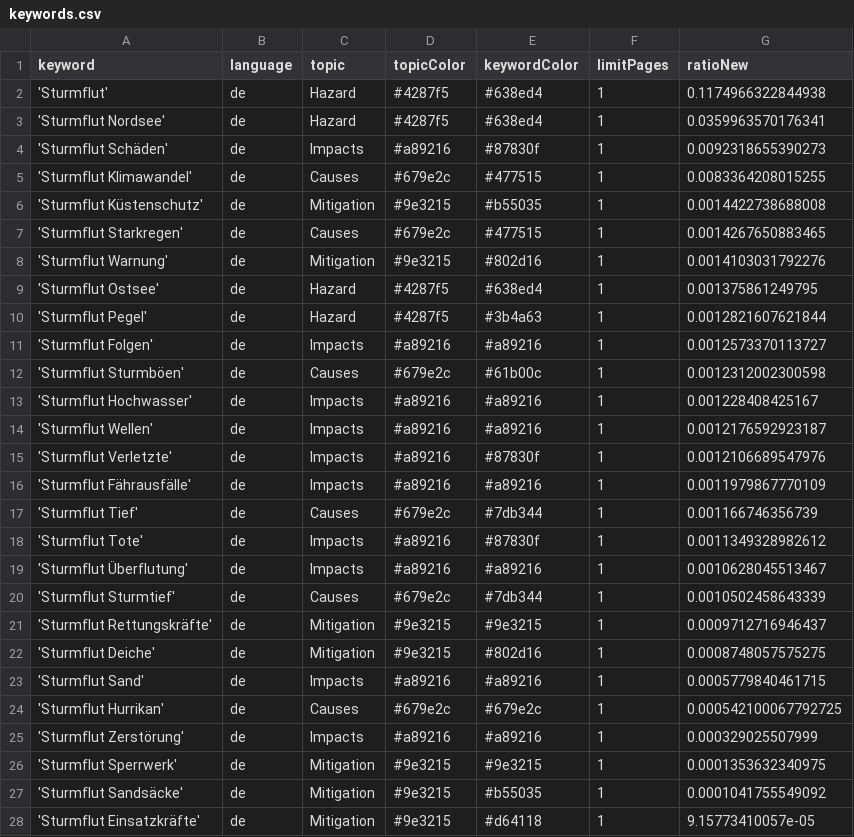
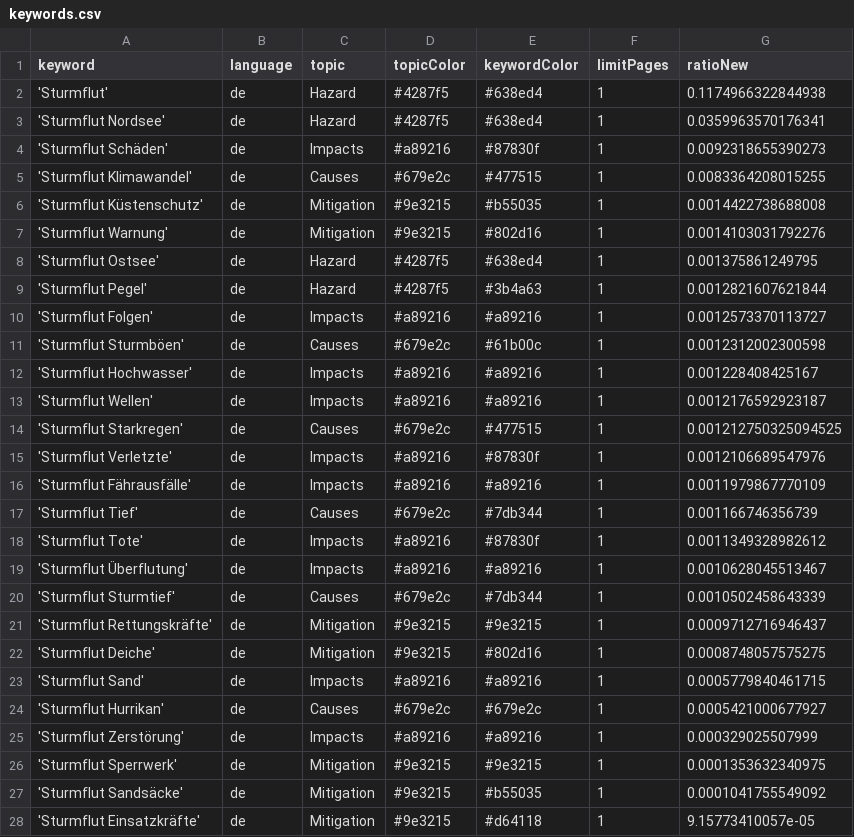
Before and after one commit to MomoMusic/surgeIsComing, a CSV file: keywords.csv, drawn as a sheet; only a part is shown.

Commit message:
Commit from GitHub Actions (harvest:0.0)

```diff
--- a/keywords.csv
+++ b/keywords.csv
@@ -6,3 +6,2 @@ keyword,language,topic,topicColor,keywordColor,limitPages,ratioNew
 'Sturmflut Küstenschutz',de,Mitigation,#9e3215,#b55035,1,0.0014422738688008
-'Sturmflut Starkregen',de,Causes,#679e2c,#477515,1,0.0014267650883465
 'Sturmflut Warnung',de,Mitigation,#9e3215,#802d16,1,0.0014103031792276
@@ -14,2 +13,3 @@ keyword,language,topic,topicColor,keywordColor,limitPages,ratioNew
 'Sturmflut Wellen',de,Impacts,#a89216,#a89216,1,0.0012176592923187
+'Sturmflut Starkregen',de,Causes,#679e2c,#477515,1,0.001212750325094525
 'Sturmflut Verletzte',de,Impacts,#a89216,#87830f,1,0.0012106689547976
@@ -23,3 +23,3 @@ keyword,language,topic,topicColor,keywordColor,limitPages,ratioNew
 'Sturmflut Sand',de,Impacts,#a89216,#a89216,1,0.0005779840461715
-'Sturmflut Hurrikan',de,Causes,#679e2c,#679e2c,1,0.000542100067792725
+'Sturmflut Hurrikan',de,Causes,#679e2c,#679e2c,1,0.0005421000677927
 'Sturmflut Zerstörung',de,Impacts,#a89216,#a89216,1,0.000329025507999
```
